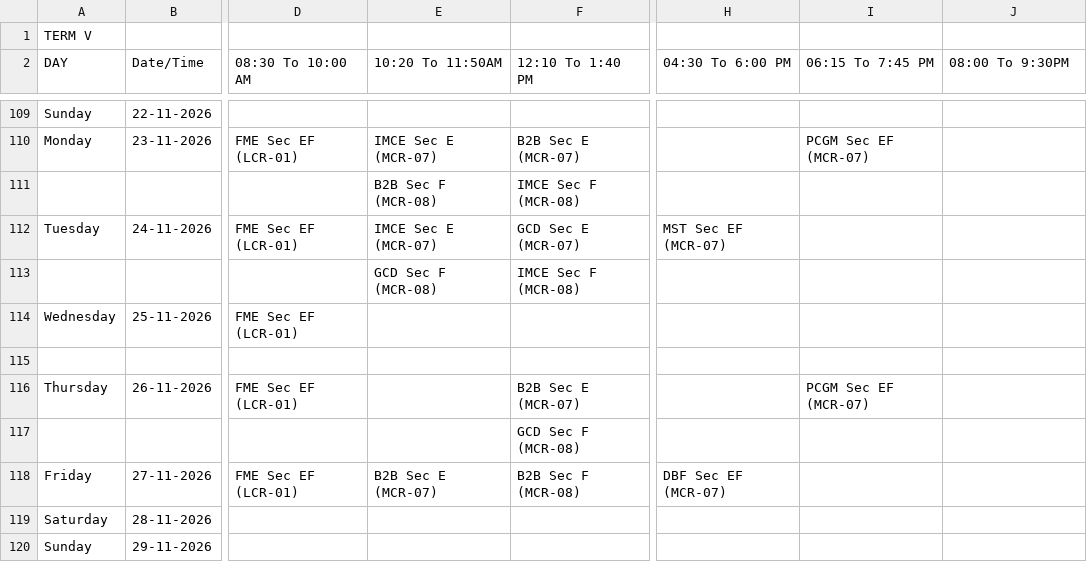
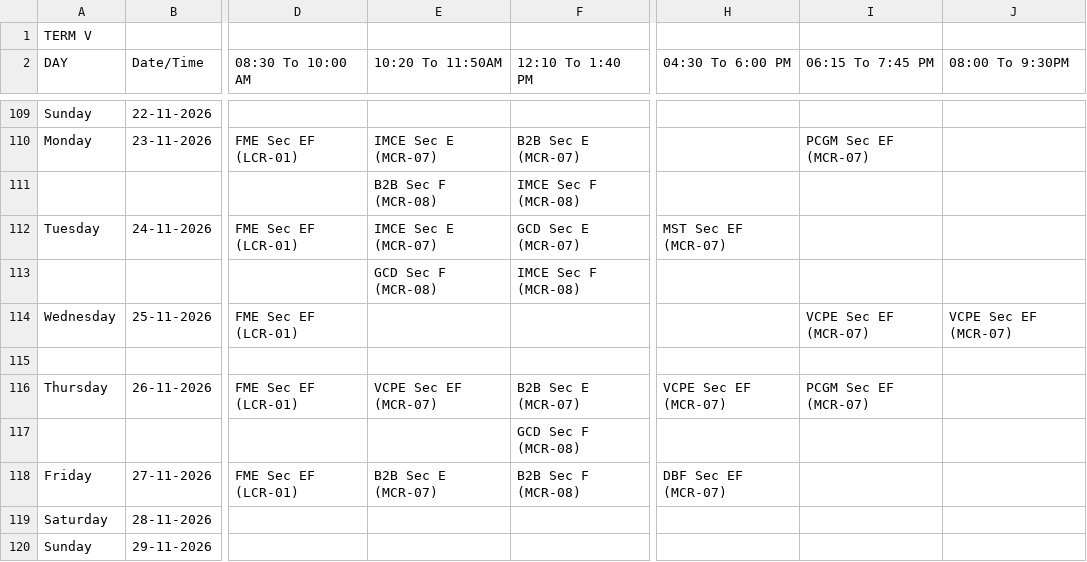
Before and after one commit to Acethelast78/studentdash, a CSV file: term5_timetable.csv, drawn as a sheet; only a part is shown, gaps mark what is left out; the diff names each change by its address in the sheet, - before the commit and + after, or states it on an @@ line.

```diff
--- a/term5_timetable.csv
+++ b/term5_timetable.csv
-I114 (06:15 To 7:45 PM): (empty)
+I114 (06:15 To 7:45 PM): VCPE Sec EF (MCR-07)
-J114 (08:00 To 9:30PM): (empty)
+J114 (08:00 To 9:30PM): VCPE Sec EF (MCR-07)
-E116 (10:20 To 11:50AM): (empty)
+E116 (10:20 To 11:50AM): VCPE Sec EF (MCR-07)
-H116 (04:30 To 6:00 PM): (empty)
+H116 (04:30 To 6:00 PM): VCPE Sec EF (MCR-07)
```
Also changed, not shown: 2 other files.
